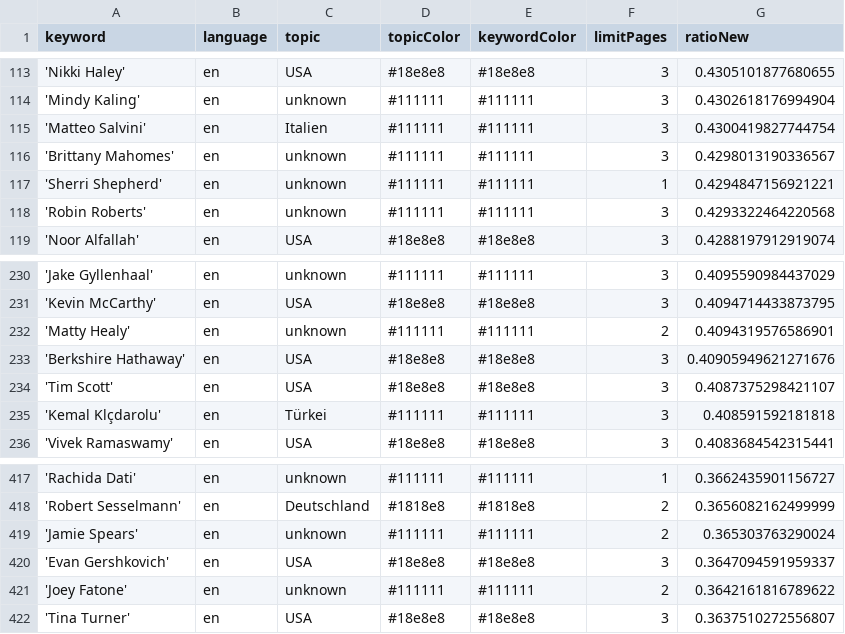
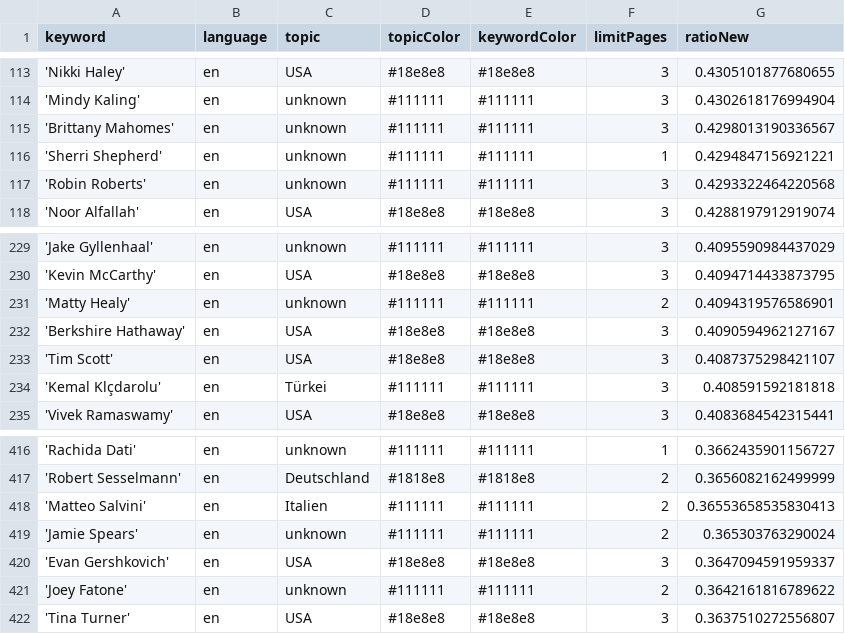
Before and after one commit to pg-ufr-news/personWhisperer, a CSV file: keywords.csv, drawn as a sheet; only a part is shown, gaps mark what is left out.

Commit message:
Commit from GitHub Actions (harvest:0.0)

```diff
--- a/keywords.csv
+++ b/keywords.csv
@@ -114,3 +114,2 @@ keyword,language,topic,topicColor,keywordColor,limitPages,ratioNew
 'Mindy Kaling',en,unknown,#111111,#111111,3,0.4302618176994904
-'Matteo Salvini',en,Italien,#111111,#111111,3,0.4300419827744754
 'Brittany Mahomes',en,unknown,#111111,#111111,3,0.4298013190336567
@@ -232,3 +231,3 @@ keyword,language,topic,topicColor,keywordColor,limitPages,ratioNew
 'Matty Healy',en,unknown,#111111,#111111,2,0.4094319576586901
-'Berkshire Hathaway',en,USA,#18e8e8,#18e8e8,3,0.40905949621271676
+'Berkshire Hathaway',en,USA,#18e8e8,#18e8e8,3,0.4090594962127167
 'Tim Scott',en,USA,#18e8e8,#18e8e8,3,0.4087375298421107
@@ -418,2 +417,3 @@ keyword,language,topic,topicColor,keywordColor,limitPages,ratioNew
 'Robert Sesselmann',en,Deutschland,#1818e8,#1818e8,2,0.3656082162499999
+'Matteo Salvini',en,Italien,#111111,#111111,2,0.36553658535830413
 'Jamie Spears',en,unknown,#111111,#111111,2,0.365303763290024
```
